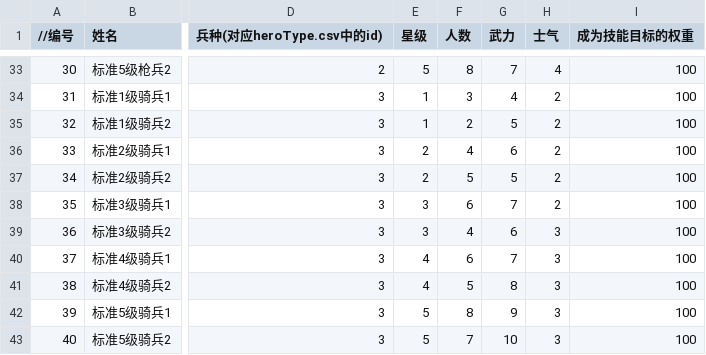
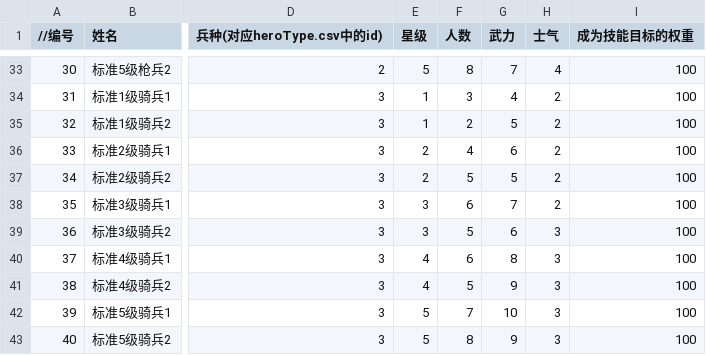
Before and after one commit to ludidilu/KLand, a CSV file: data/csv/hero.csv, drawn as a sheet; only a part is shown, gaps mark what is left out; the diff covers the shown part only; the diff names each change by its address in the sheet, - before the commit and + after, or states it on an @@ line.

```diff
--- a/data/csv/hero.csv
+++ b/data/csv/hero.csv
-F39 (人数): 4
+F39 (人数): 5
-G40 (武力): 7
+G40 (武力): 8
-G41 (武力): 8
+G41 (武力): 9
-F42 (人数): 8
+F42 (人数): 7
-G42 (武力): 9
+G42 (武力): 10
-F43 (人数): 7
+F43 (人数): 8
-G43 (武力): 10
+G43 (武力): 9
```
Also changed, not shown: 29 edited cells elsewhere in this file, 9 other files.
